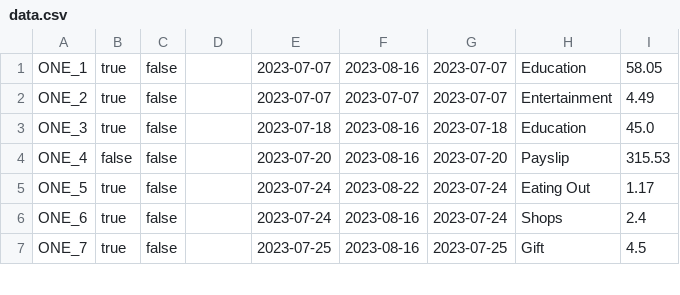
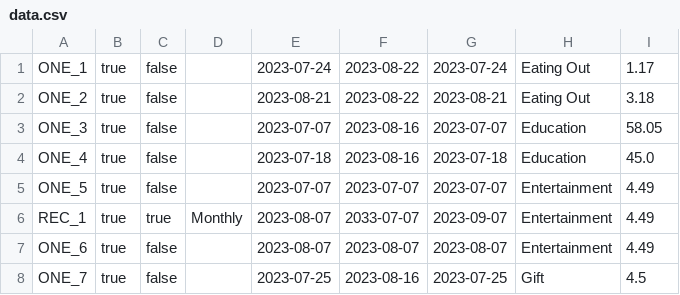
Before and after one commit to jack-parr/BudgetApp, a CSV file: data.csv, drawn as a sheet; only a part is shown; the diff covers the shown part only.

Commit message:
fixing bugs with adding data in future dates

```diff
--- a/data.csv
+++ b/data.csv
@@ -1,7 +1,8 @@
-ONE_1,true,false,,2023-07-07,2023-08-16,2023-07-07,Education,58.05
-ONE_2,true,false,,2023-07-07,2023-07-07,2023-07-07,Entertainment,4.49
-ONE_3,true,false,,2023-07-18,2023-08-16,2023-07-18,Education,45.0
-ONE_4,false,false,,2023-07-20,2023-08-16,2023-07-20,Payslip,315.53
-ONE_5,true,false,,2023-07-24,2023-08-22,2023-07-24,Eating Out,1.17
-ONE_6,true,false,,2023-07-24,2023-08-16,2023-07-24,Shops,2.4
+ONE_1,true,false,,2023-07-24,2023-08-22,2023-07-24,Eating Out,1.17
+ONE_2,true,false,,2023-08-21,2023-08-22,2023-08-21,Eating Out,3.18
+ONE_3,true,false,,2023-07-07,2023-08-16,2023-07-07,Education,58.05
+ONE_4,true,false,,2023-07-18,2023-08-16,2023-07-18,Education,45.0
+ONE_5,true,false,,2023-07-07,2023-07-07,2023-07-07,Entertainment,4.49
+REC_1,true,true,Monthly,2023-08-07,2033-07-07,2023-09-07,Entertainment,4.49
+ONE_6,true,false,,2023-08-07,2023-08-07,2023-08-07,Entertainment,4.49
 ONE_7,true,false,,2023-07-25,2023-08-16,2023-07-25,Gift,4.5
```
Also changed, not shown: 69 edited cells elsewhere in this file, 2 other files.
